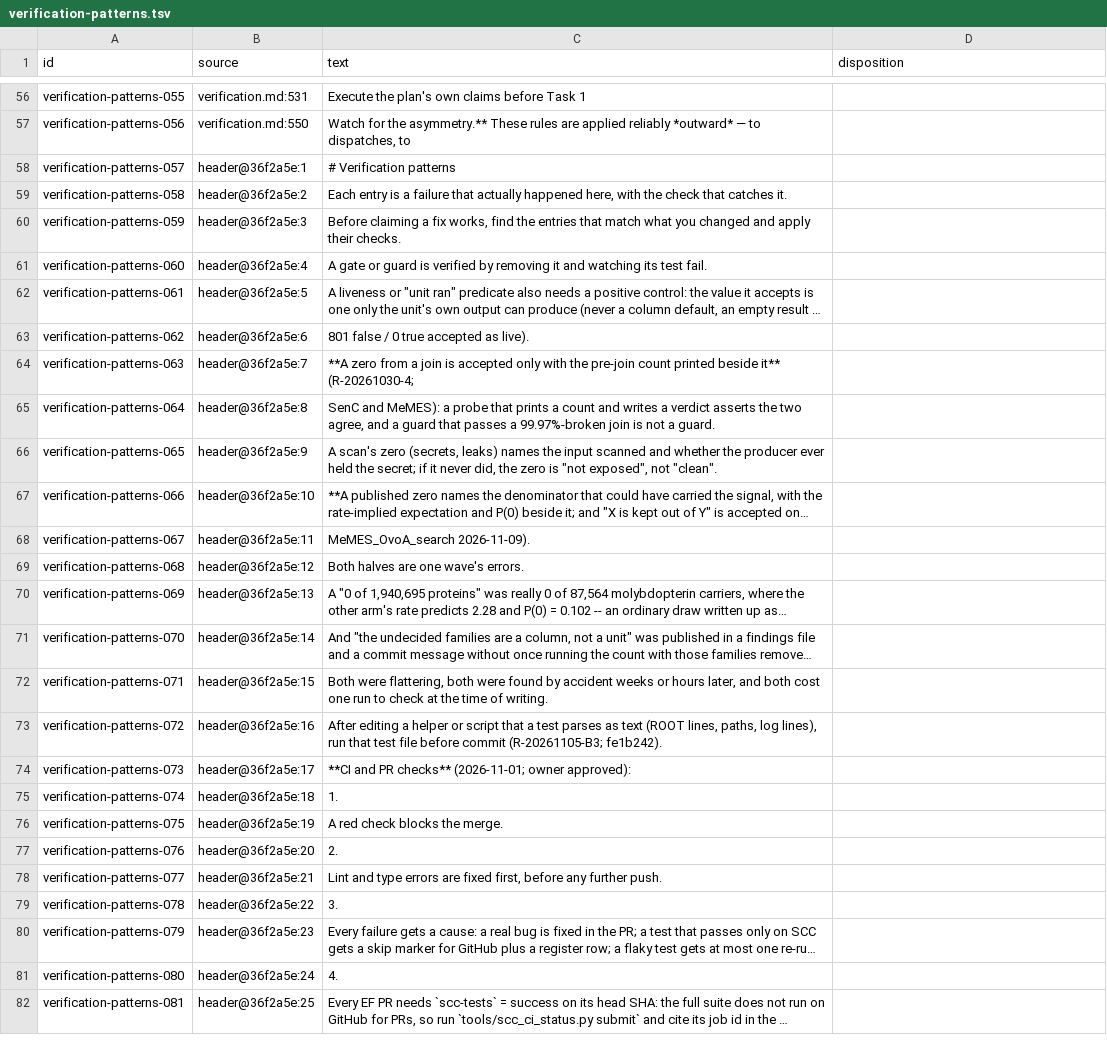
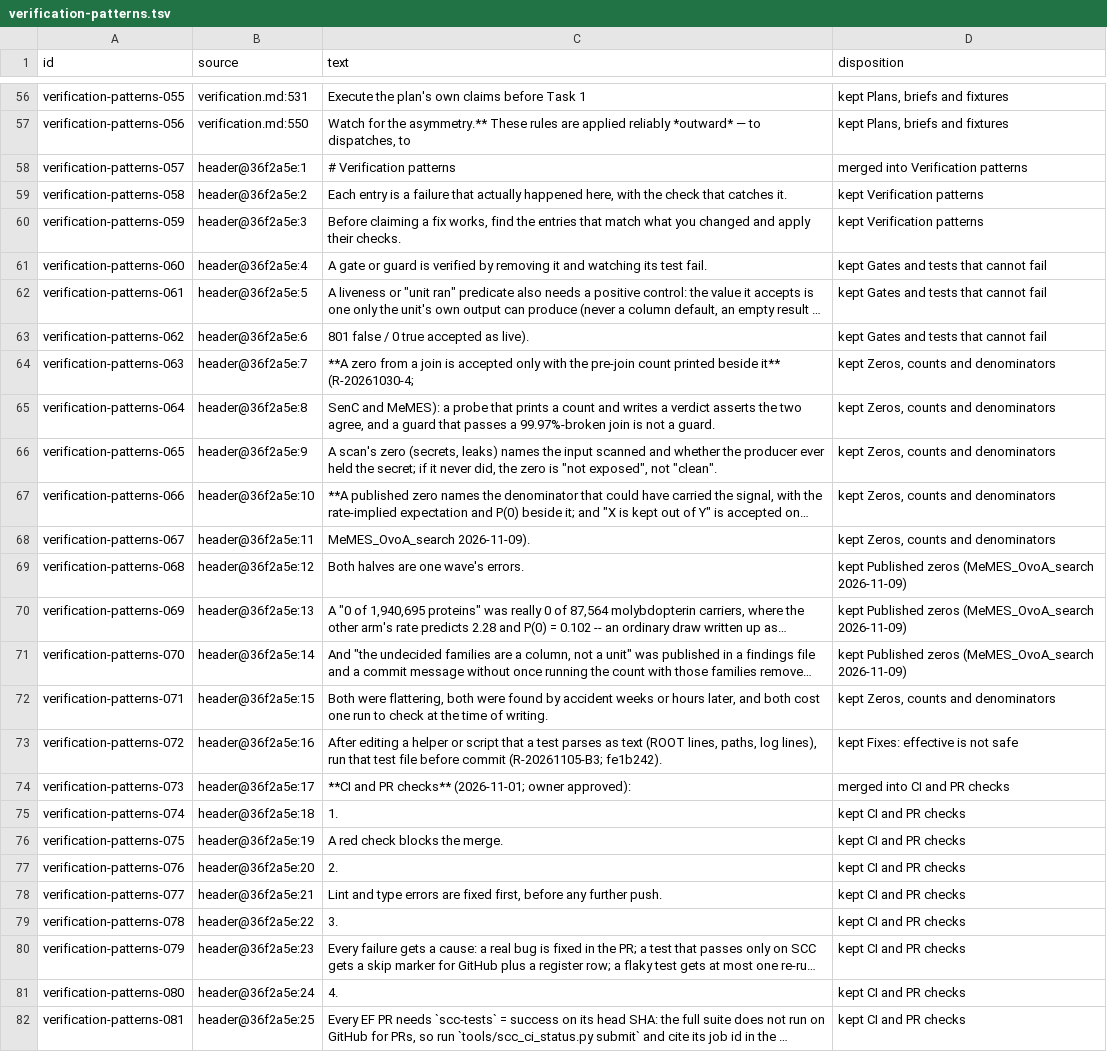
Before and after one commit to FilyCode/architect-setup-overlapping-claude-copilot-useage, a TSV file: docs/history/consolidation-2026-11/verification-patterns.tsv, drawn as a sheet; only a part is shown, gaps mark what is left out; long unchanged cells end in …; the diff covers the shown part only; the diff names each change by its address in the sheet, - before the commit and + after, or states it on an @@ line.

```diff
--- a/docs/history/consolidation-2026-11/verification-patterns.tsv
+++ b/docs/history/consolidation-2026-11/verification-patterns.tsv
-D56:D57 (disposition): (empty)
+D56:D57 (disposition): kept Plans, briefs and fixtures
-D58 (disposition): (empty)
+D58 (disposition): merged into Verification patterns
-D59:D60 (disposition): (empty)
+D59:D60 (disposition): kept Verification patterns
-D61:D63 (disposition): (empty)
+D61:D63 (disposition): kept Gates and tests that cannot fail
-D64:D68 (disposition): (empty)
+D64:D68 (disposition): kept Zeros, counts and denominators
-D69:D71 (disposition): (empty)
+D69:D71 (disposition): kept Published zeros (MeMES_OvoA_search 2026-11-09)
-D72 (disposition): (empty)
+D72 (disposition): kept Zeros, counts and denominators
-D73 (disposition): (empty)
+D73 (disposition): kept Fixes: effective is not safe
-D74 (disposition): (empty)
+D74 (disposition): merged into CI and PR checks
-D75:D82 (disposition): (empty)
+D75:D82 (disposition): kept CI and PR checks
```
Also changed, not shown: 63 edited cells elsewhere in this file, 4 other files.
